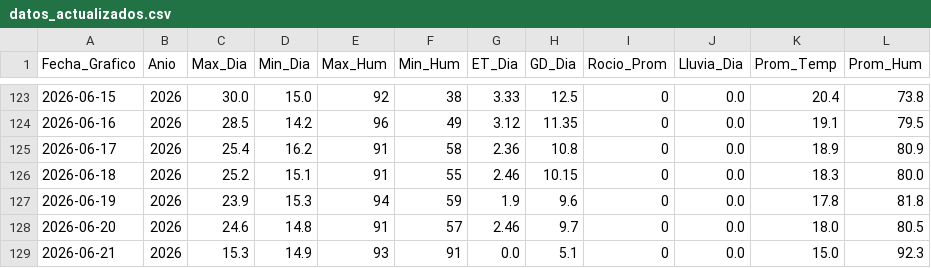
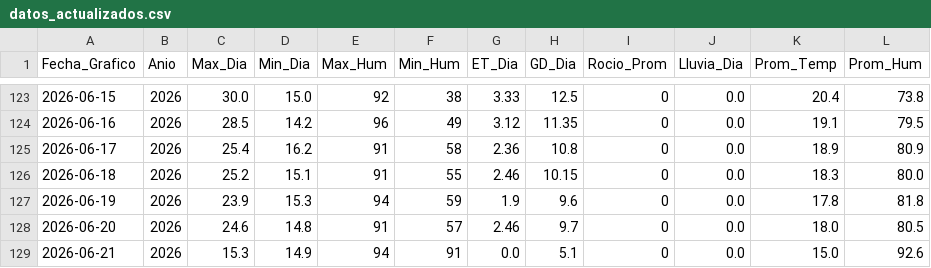
Before and after one commit to omartel-crypto/Datos_Meteorologico, a CSV file: datos_actualizados.csv, drawn as a sheet; only a part is shown, gaps mark what is left out.

Commit message:
Robot: Data actualizada 2026-06-21 07:20 Lima

```diff
--- a/datos_actualizados.csv
+++ b/datos_actualizados.csv
@@ -128,2 +128,2 @@
 2026-06-20,2026,24.6,14.8,91,57,2.46,9.7,0,0.0,18.0,80.5
-2026-06-21,2026,15.3,14.9,93,91,0.0,5.1,0,0.0,15.0,92.3
+2026-06-21,2026,15.3,14.9,94,91,0.0,5.1,0,0.0,15.0,92.6
```
Also changed, not shown: datos_yaurilla.csv.
